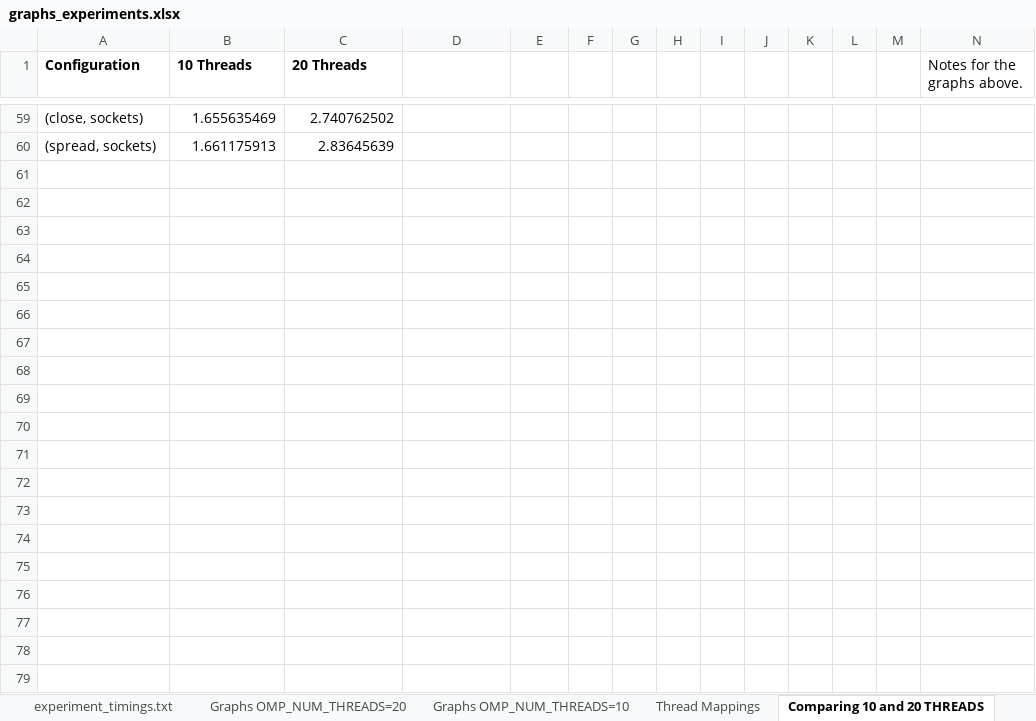
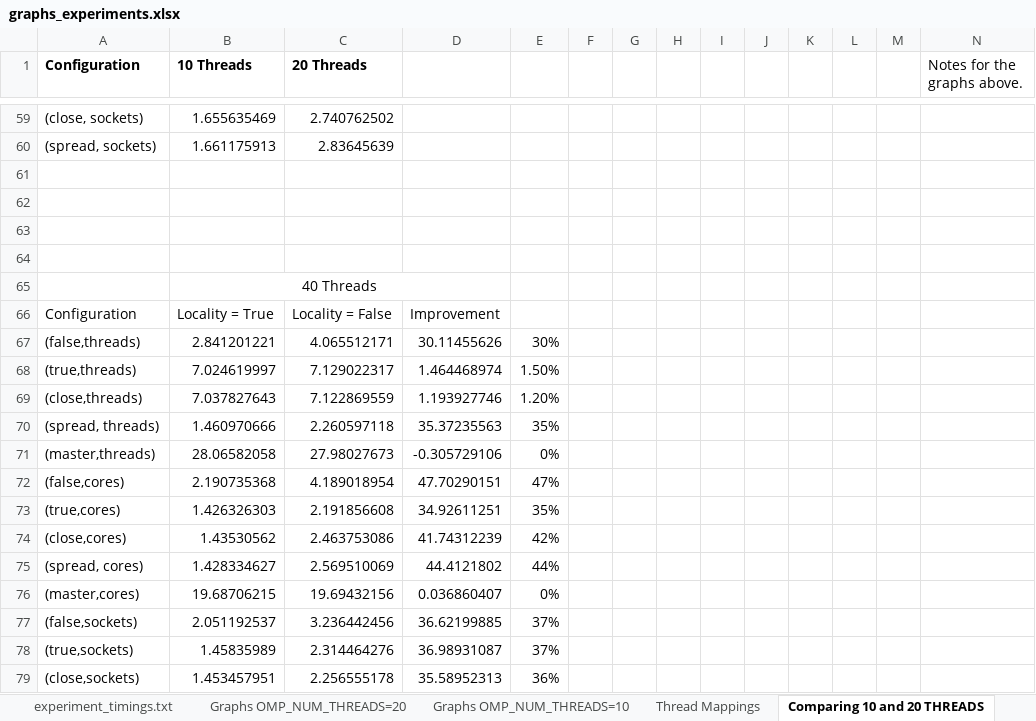
Before and after one commit to spophale/OpenMP_paper01, an Excel workbook: Data/graphs_experiments.xlsx, sheet Comparing 10 and 20 THREADS, drawn as a sheet; only a part is shown, gaps mark what is left out; values as stored, in another font and other column widths than the file's, no borders; charts and pictures not drawn; the diff covers the shown part only; the diff names each change by its address in the sheet, - before the commit and + after, or states it on an @@ line.

Commit message:
Adding Comparison

```diff
--- a/Data/graphs_experiments.xlsx (sheet Comparing 10 and 20 THREADS)
+++ b/Data/graphs_experiments.xlsx (sheet Comparing 10 and 20 THREADS)
+row 61: (empty)
+row 62: (empty)
+row 63: (empty)
+row 64: (empty)
+row 65:  | 40 Threads
+row 66: Configuration | Locality = True | Locality = False | Improvement
+row 67: (false,threads) | 2.841201221 | 4.065512171 | 30.11455626 | 30%
+row 68: (true,threads) | 7.024619997 | 7.129022317 | 1.464468974 | 1.50%
+row 69: (close,threads) | 7.037827643 | 7.122869559 | 1.193927746 | 1.20%
+row 70: (spread, threads) | 1.460970666 | 2.260597118 | 35.37235563 | 35%
+row 71: (master,threads) | 28.06582058 | 27.98027673 | -0.305729106 | 0%
+row 72: (false,cores) | 2.190735368 | 4.189018954 | 47.70290151 | 47%
+row 73: (true,cores) | 1.426326303 | 2.191856608 | 34.92611251 | 35%
+row 74: (close,cores) | 1.43530562 | 2.463753086 | 41.74312239 | 42%
+row 75: (spread, cores) | 1.428334627 | 2.569510069 | 44.4121802 | 44%
+row 76: (master,cores) | 19.68706215 | 19.69432156 | 0.036860407 | 0%
+row 77: (false,sockets) | 2.051192537 | 3.236442456 | 36.62199885 | 37%
+row 78: (true,sockets) | 1.45835989 | 2.314464276 | 36.98931087 | 37%
+row 79: (close,sockets) | 1.453457951 | 2.256555178 | 35.58952313 | 36%
```
Also changed, not shown: 55 added rows elsewhere in this sheet, charts or pictures.
